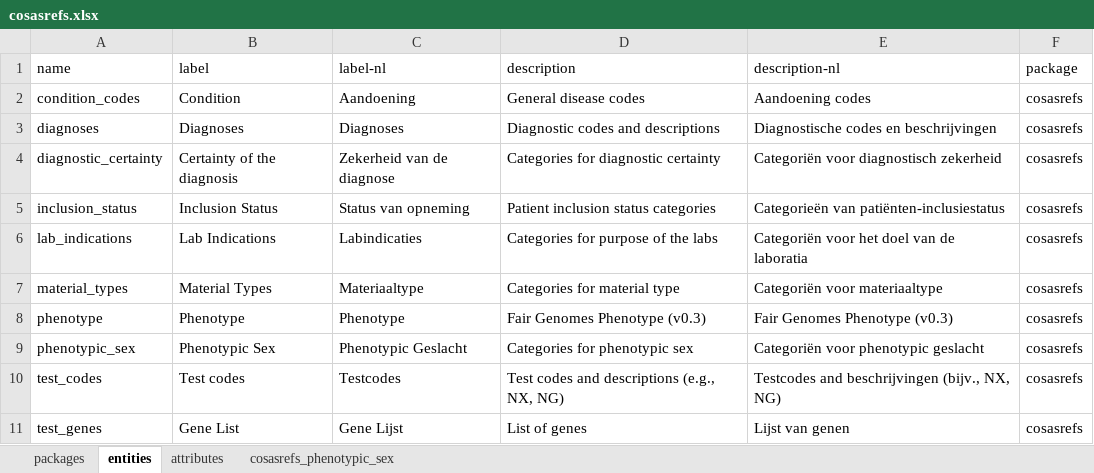
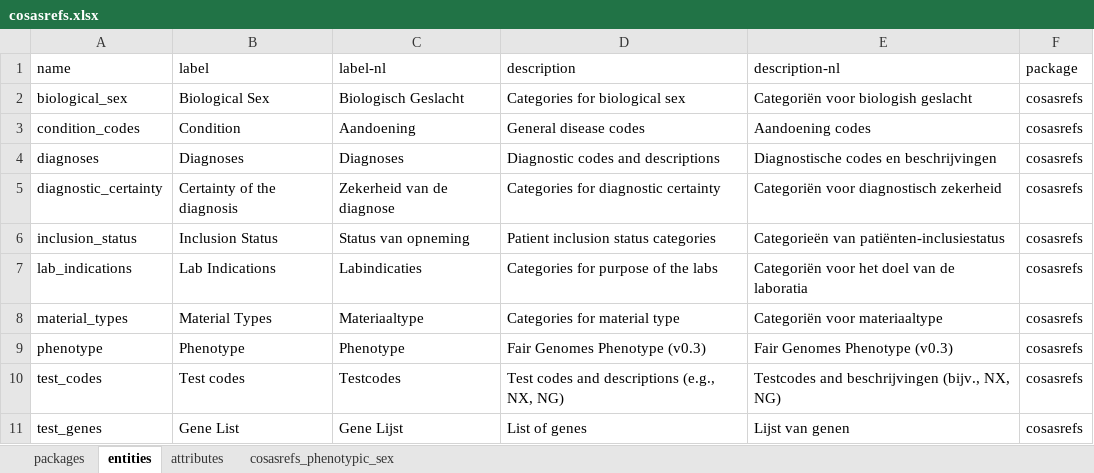
Before and after one commit to molgenis/projects-rd-cosas, an Excel workbook: emx/cosas-refs/cosasrefs.xlsx, sheet entities, drawn as a sheet; values as stored, in another font and other column widths than the file's, no borders; removed rows and columns are numbered as before the commit, all else as after; the diff names each change by its address in the sheet, - before the commit and + after, or states it on an @@ line.

Commit message:
cosasrefs v0.9009

```diff
--- a/emx/cosas-refs/cosasrefs.xlsx (sheet entities)
+++ b/emx/cosas-refs/cosasrefs.xlsx (sheet entities)
+row 2: biological_sex | Biological Sex | Biologisch Geslacht | Categories for biological sex | Categoriën voor biologish geslacht | cosasrefs
-row 9: phenotypic_sex | Phenotypic Sex | Phenotypic Geslacht | Categories for phenotypic sex | Categoriën voor phenotypic geslacht | cosasrefs
```
Also changed, not shown: sheet cosasrefs_phenotypic_sex, sheet attributes, sheet packages, 1 other file.
